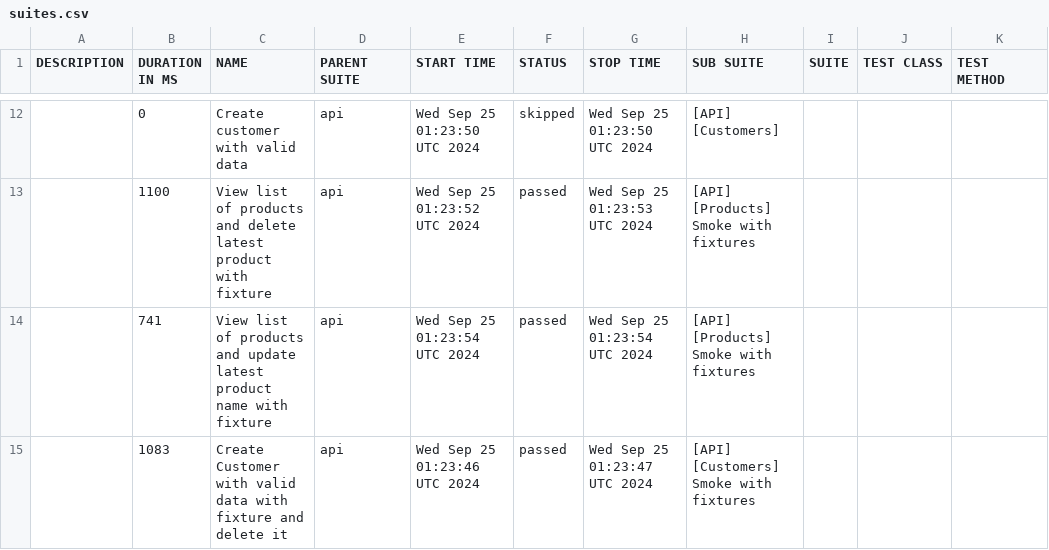
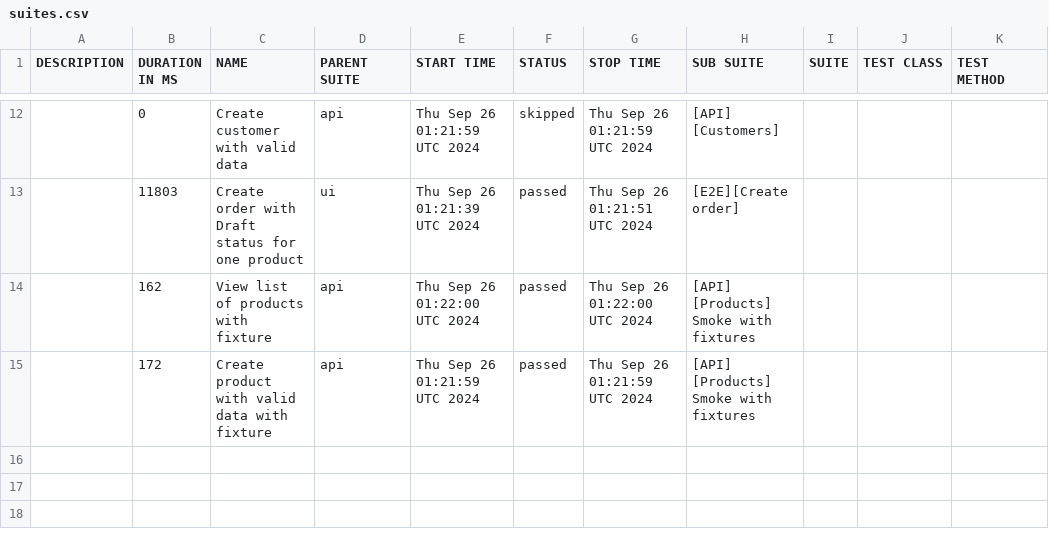
Before and after one commit to JackBlaaack/SalesPortalProject, a CSV file: allure-report/data/suites.csv, drawn as a sheet; only a part is shown, gaps mark what is left out; the diff covers the shown part only.

```diff
--- a/allure-report/data/suites.csv
+++ b/allure-report/data/suites.csv
@@ -12,4 +12,4 @@
-"","0","Create customer with valid data","api","Wed Sep 25 01:23:50 UTC 2024","skipped","Wed Sep 25 01:23:50 UTC 2024","[API] [Customers]","","",""
-"","1100","View list of products and delete latest product with fixture","api","Wed Sep 25 01:23:52 UTC 2024","passed","Wed Sep 25 01:23:53 UTC 2024","[API] [Products] Smoke with fixtures","","",""
-"","741","View list of products and update latest product name with fixture","api","Wed Sep 25 01:23:54 UTC 2024","passed","Wed Sep 25 01:23:54 UTC 2024","[API] [Products] Smoke with fixtures","","",""
-"","1083","Create Customer with valid data with fixture and delete it","api","Wed Sep 25 01:23:46 UTC 2024","passed","Wed Sep 25 01:23:47 UTC 2024","[API] [Customers] Smoke with fixtures","","",""
+"","0","Create customer with valid data","api","Thu Sep 26 01:21:59 UTC 2024","skipped","Thu Sep 26 01:21:59 UTC 2024","[API] [Customers]","","",""
+"","11803","Create order with Draft status for one product","ui","Thu Sep 26 01:21:39 UTC 2024","passed","Thu Sep 26 01:21:51 UTC 2024","[E2E][Create order]","","",""
+"","162","View list of products with fixture","api","Thu Sep 26 01:22:00 UTC 2024","passed","Thu Sep 26 01:22:00 UTC 2024","[API] [Products] Smoke with fixtures","","",""
+"","172","Create product with valid data with fixture","api","Thu Sep 26 01:21:59 UTC 2024","passed","Thu Sep 26 01:21:59 UTC 2024","[API] [Products] Smoke with fixtures","","",""
```
Also changed, not shown: 2 added rows, 2 removed rows and 28 edited cells elsewhere in this file, 53 other files.
